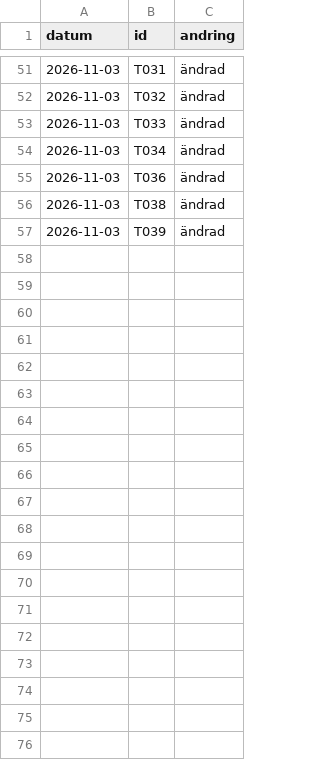
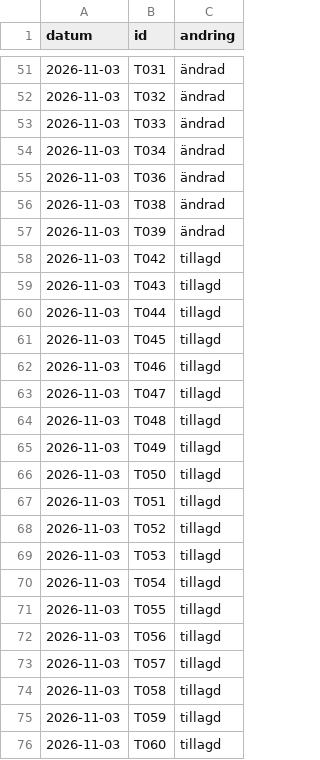
Before and after one commit to LeoLevenius/kungliga-ordnar, a CSV file: data/andringslogg.csv, drawn as a sheet; only a part is shown, gaps mark what is left out; the diff covers the shown part only; the diff names each change by its address in the sheet, - before the commit and + after, or states it on an @@ line.

```diff
--- a/data/andringslogg.csv
+++ b/data/andringslogg.csv
+row 58: 2026-11-03 | T042 | tillagd
+row 59: 2026-11-03 | T043 | tillagd
+row 60: 2026-11-03 | T044 | tillagd
+row 61: 2026-11-03 | T045 | tillagd
+row 62: 2026-11-03 | T046 | tillagd
+row 63: 2026-11-03 | T047 | tillagd
+row 64: 2026-11-03 | T048 | tillagd
+row 65: 2026-11-03 | T049 | tillagd
+row 66: 2026-11-03 | T050 | tillagd
+row 67: 2026-11-03 | T051 | tillagd
+row 68: 2026-11-03 | T052 | tillagd
+row 69: 2026-11-03 | T053 | tillagd
+row 70: 2026-11-03 | T054 | tillagd
+row 71: 2026-11-03 | T055 | tillagd
+row 72: 2026-11-03 | T056 | tillagd
+row 73: 2026-11-03 | T057 | tillagd
+row 74: 2026-11-03 | T058 | tillagd
+row 75: 2026-11-03 | T059 | tillagd
+row 76: 2026-11-03 | T060 | tillagd
```
Also changed, not shown: 22 added rows elsewhere in this file, 4 other files.
